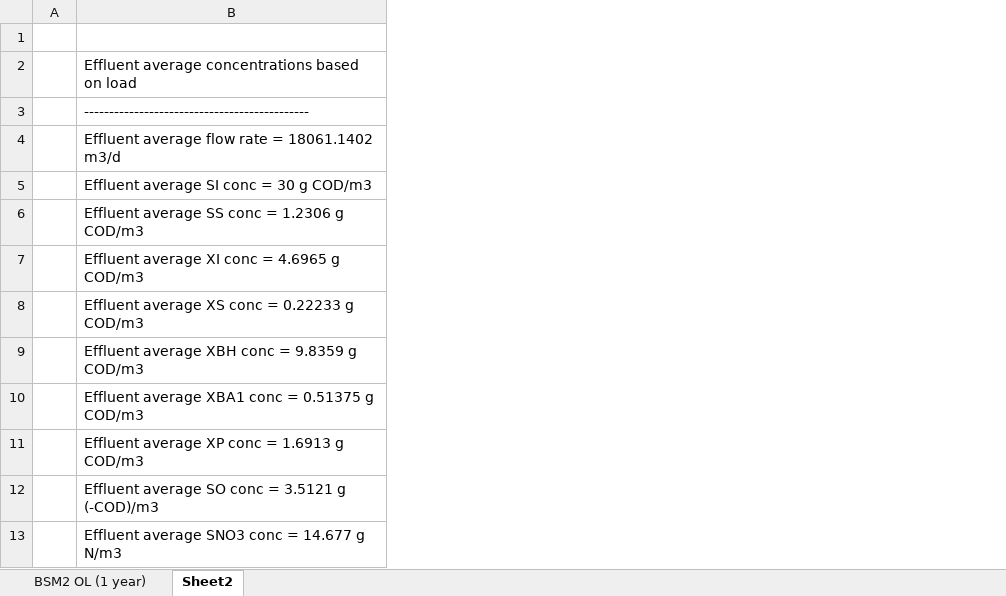
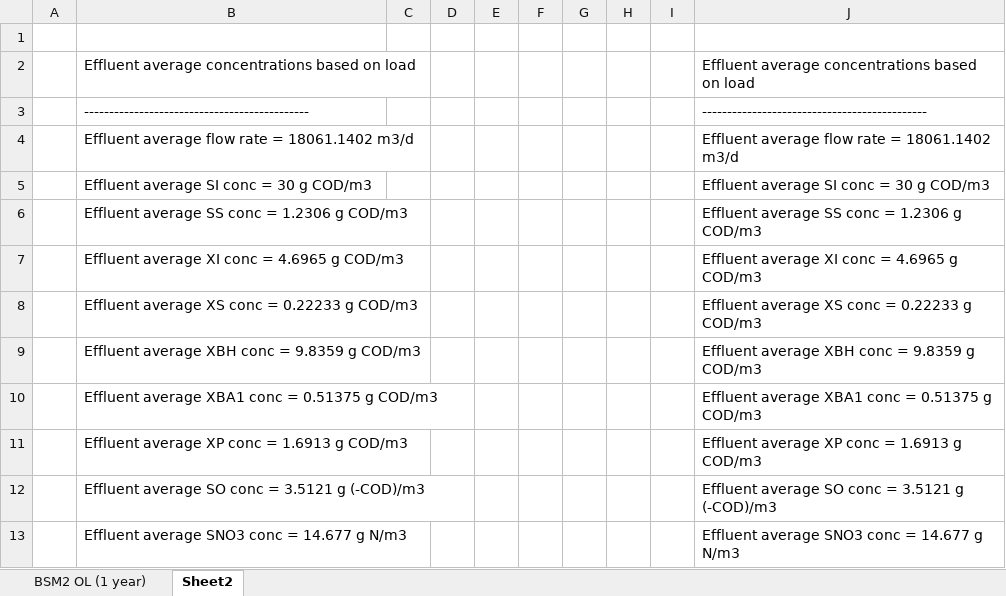
Before and after one commit to ljpvd/BSM1-GHG---ringtest, an Excel workbook: Results/Copy of BSM1G_Dynamic Ringtest_20140909.xlsx, sheet Sheet2, drawn as a sheet; only a part is shown; values as stored, in another font and other column widths than the file's, no borders; the diff names each change by its address in the sheet, - before the commit and + after, or states it on an @@ line.

```diff
--- a/Results/Copy of BSM1G_Dynamic Ringtest_20140909.xlsx (sheet Sheet2)
+++ b/Results/Copy of BSM1G_Dynamic Ringtest_20140909.xlsx (sheet Sheet2)
+column C, empty
+column D, empty
+column E, empty
+column F, empty
+column G, empty
+column H, empty
+column I, empty
+column J, rows 2-13: Effluent average concentrations based on load | --------------------------------------------- | Effluent average flow rate = 18061.1402 m3/d | Effluent average SI conc = 30 g COD/m3 | Effluent average SS conc = 1.2306 g COD/m3 | Effluent average XI conc = 4.6965 g COD/m3 | Effluent average XS conc = 0.22233 g COD/m3 | Effluent average XBH conc = 9.8359 g COD/m3 | Effluent average XBA1 conc = 0.51375 g COD/m3 | Effluent average XP conc = 1.6913 g COD/m3 | Effluent average SO conc = 3.5121 g (-COD)/m3 | Effluent average SNO3 conc = 14.677 g N/m3
```
Also changed, not shown: 3 other files.
